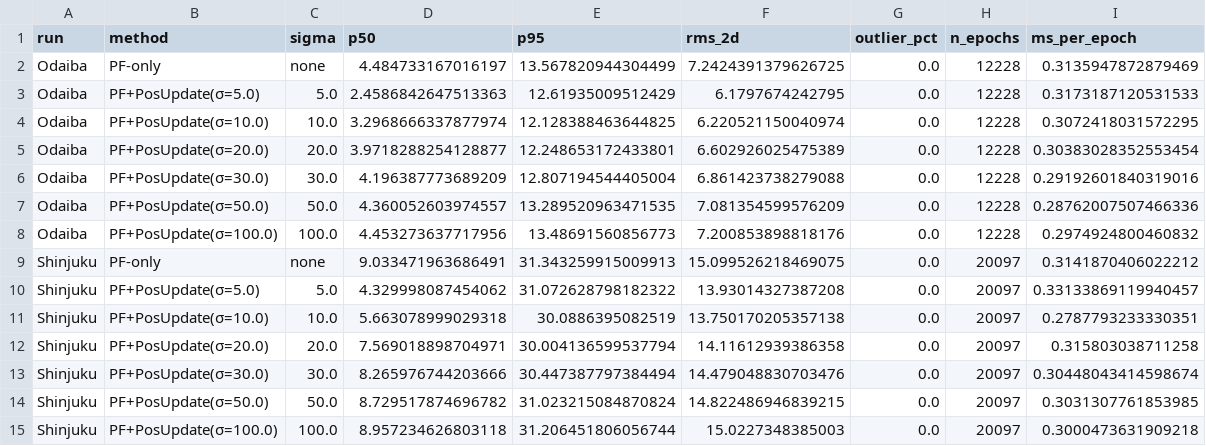
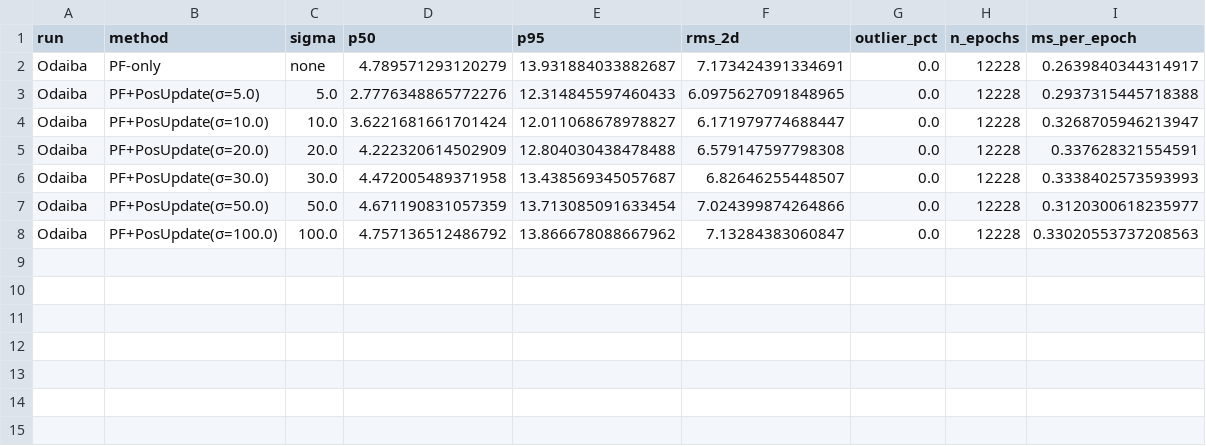
Before and after one commit to mfkiwl/gnss_gpu, a CSV file: experiments/results/position_update_eval.csv, drawn as a sheet.

Commit message:
add experiment result CSVs for PU sweep, FFBSi, and smoother evaluations

```diff
--- a/experiments/results/position_update_eval.csv
+++ b/experiments/results/position_update_eval.csv
@@ -1,15 +1,8 @@
 run,method,sigma,p50,p95,rms_2d,outlier_pct,n_epochs,ms_per_epoch
-Odaiba,PF-only,none,4.484733167016197,13.567820944304499,7.2424391379626725,0.0,12228,0.3135947872879469
-Odaiba,PF+PosUpdate(σ=5.0),5.0,2.4586842647513363,12.61935009512429,6.1797674242795,0.0,12228,0.3173187120531533
-Odaiba,PF+PosUpdate(σ=10.0),10.0,3.2968666337877974,12.128388463644825,6.220521150040974,0.0,12228,0.3072418031572295
-Odaiba,PF+PosUpdate(σ=20.0),20.0,3.9718288254128877,12.248653172433801,6.602926025475389,0.0,12228,0.30383028352553454
-Odaiba,PF+PosUpdate(σ=30.0),30.0,4.196387773689209,12.807194544405004,6.861423738279088,0.0,12228,0.29192601840319016
-Odaiba,PF+PosUpdate(σ=50.0),50.0,4.360052603974557,13.289520963471535,7.081354599576209,0.0,12228,0.28762007507466336
-Odaiba,PF+PosUpdate(σ=100.0),100.0,4.453273637717956,13.48691560856773,7.200853898818176,0.0,12228,0.2974924800460832
-Shinjuku,PF-only,none,9.033471963686491,31.343259915009913,15.099526218469075,0.0,20097,0.3141870406022212
-Shinjuku,PF+PosUpdate(σ=5.0),5.0,4.329998087454062,31.072628798182322,13.93014327387208,0.0,20097,0.33133869119940457
-Shinjuku,PF+PosUpdate(σ=10.0),10.0,5.663078999029318,30.0886395082519,13.750170205357138,0.0,20097,0.2787793233330351
-Shinjuku,PF+PosUpdate(σ=20.0),20.0,7.569018898704971,30.004136599537794,14.11612939386358,0.0,20097,0.315803038711258
-Shinjuku,PF+PosUpdate(σ=30.0),30.0,8.265976744203666,30.447387797384494,14.479048830703476,0.0,20097,0.30448043414598674
-Shinjuku,PF+PosUpdate(σ=50.0),50.0,8.729517874696782,31.023215084870824,14.822486946839215,0.0,20097,0.3031307761853985
-Shinjuku,PF+PosUpdate(σ=100.0),100.0,8.957234626803118,31.206451806056744,15.0227348385003,0.0,20097,0.3000473631909218
+Odaiba,PF-only,none,4.789571293120279,13.931884033882687,7.173424391334691,0.0,12228,0.2639840344314917
+Odaiba,PF+PosUpdate(σ=5.0),5.0,2.7776348865772276,12.314845597460433,6.0975627091848965,0.0,12228,0.2937315445718388
+Odaiba,PF+PosUpdate(σ=10.0),10.0,3.6221681661701424,12.011068678978827,6.171979774688447,0.0,12228,0.3268705946213947
+Odaiba,PF+PosUpdate(σ=20.0),20.0,4.222320614502909,12.804030438478488,6.579147597798308,0.0,12228,0.337628321554591
+Odaiba,PF+PosUpdate(σ=30.0),30.0,4.472005489371958,13.438569345057687,6.82646255448507,0.0,12228,0.3338402573593993
+Odaiba,PF+PosUpdate(σ=50.0),50.0,4.671190831057359,13.713085091633454,7.024399874264866,0.0,12228,0.3120300618235977
+Odaiba,PF+PosUpdate(σ=100.0),100.0,4.757136512486792,13.866678088667962,7.13284383060847,0.0,12228,0.33020553737208563
```
Also changed, not shown: 6 other files.
